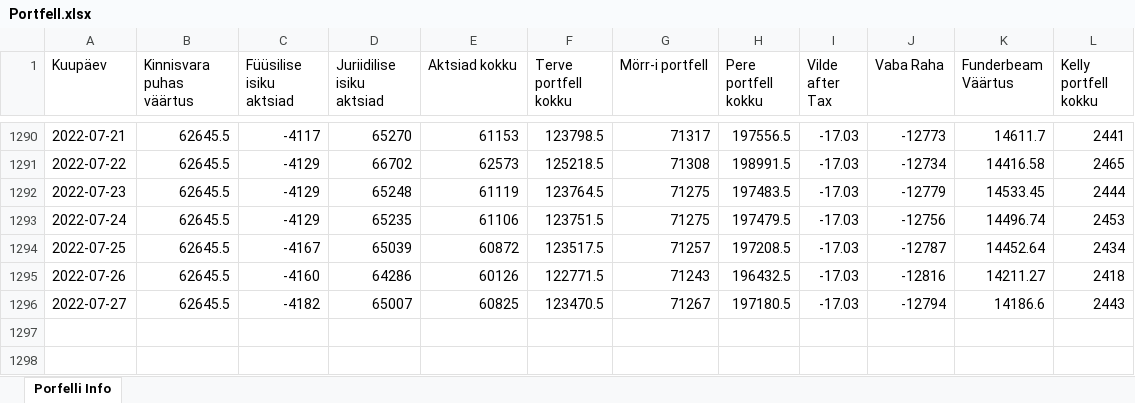
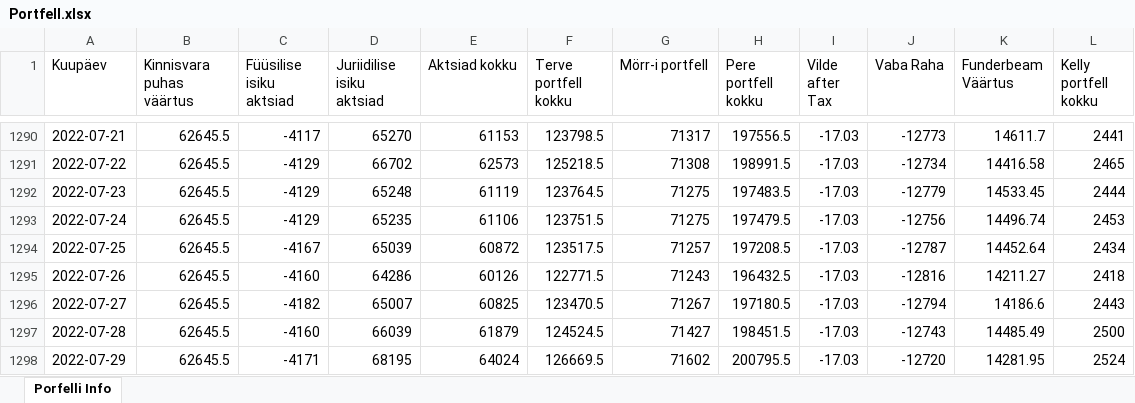
Before and after one commit to ValmeI/Portfolio_calculator, an Excel workbook: Portfell.xlsx, sheet Porfelli Info, drawn as a sheet; only a part is shown, gaps mark what is left out; values as stored, in another font and other column widths than the file's, no borders; the diff names each change by its address in the sheet, - before the commit and + after, or states it on an @@ line.

```diff
--- a/Portfell.xlsx (sheet Porfelli Info)
+++ b/Portfell.xlsx (sheet Porfelli Info)
+row 1297: 2022-07-28 | 62645.5 | -4160 | 66039 | 61879 | 124524.5 | 71427 | 198451.5 | -17.03 | -12743 | 14485.49 | 2500
+row 1298: 2022-07-29 | 62645.5 | -4171 | 68195 | 64024 | 126669.5 | 71602 | 200795.5 | -17.03 | -12720 | 14281.95 | 2524
```
Also changed, not shown: 1 other file.
